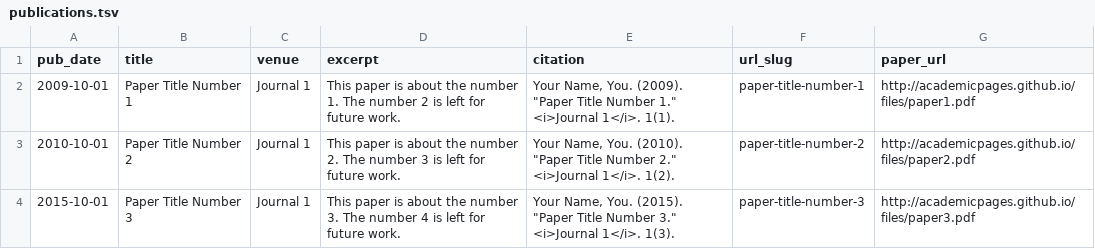
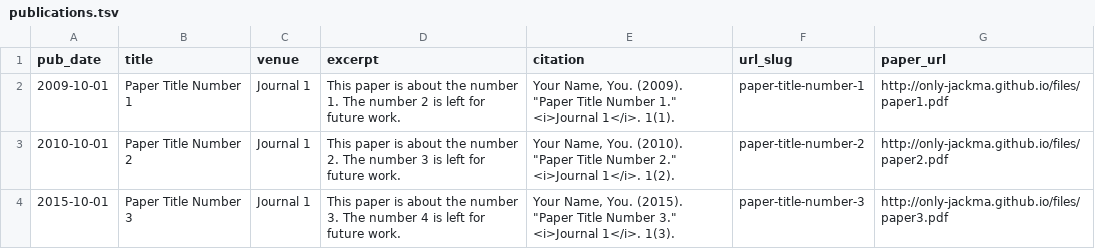
Before and after one commit to Only-jackma/qingfeng, a TSV file: markdown_generator/publications.tsv, drawn as a sheet.

```diff
--- a/markdown_generator/publications.tsv
+++ b/markdown_generator/publications.tsv
@@ -1,4 +1,4 @@
 pub_date	title	venue	excerpt	citation	url_slug	paper_url
-2009-10-01	Paper Title Number 1	Journal 1	This paper is about the number 1. The number 2 is left for future work.	Your Name, You. (2009). "Paper Title Number 1." <i>Journal 1</i>. 1(1).	paper-title-number-1	http://academicpages.github.io/files/paper1.pdf
-2010-10-01	Paper Title Number 2	Journal 1	This paper is about the number 2. The number 3 is left for future work.	Your Name, You. (2010). "Paper Title Number 2." <i>Journal 1</i>. 1(2).	paper-title-number-2	http://academicpages.github.io/files/paper2.pdf
-2015-10-01	Paper Title Number 3	Journal 1	This paper is about the number 3. The number 4 is left for future work.	Your Name, You. (2015). "Paper Title Number 3." <i>Journal 1</i>. 1(3).	paper-title-number-3	http://academicpages.github.io/files/paper3.pdf
+2009-10-01	Paper Title Number 1	Journal 1	This paper is about the number 1. The number 2 is left for future work.	Your Name, You. (2009). "Paper Title Number 1." <i>Journal 1</i>. 1(1).	paper-title-number-1	http://only-jackma.github.io/files/paper1.pdf
+2010-10-01	Paper Title Number 2	Journal 1	This paper is about the number 2. The number 3 is left for future work.	Your Name, You. (2010). "Paper Title Number 2." <i>Journal 1</i>. 1(2).	paper-title-number-2	http://only-jackma.github.io/files/paper2.pdf
+2015-10-01	Paper Title Number 3	Journal 1	This paper is about the number 3. The number 4 is left for future work.	Your Name, You. (2015). "Paper Title Number 3." <i>Journal 1</i>. 1(3).	paper-title-number-3	http://only-jackma.github.io/files/paper3.pdf
```
Also changed, not shown: 16 other files.
